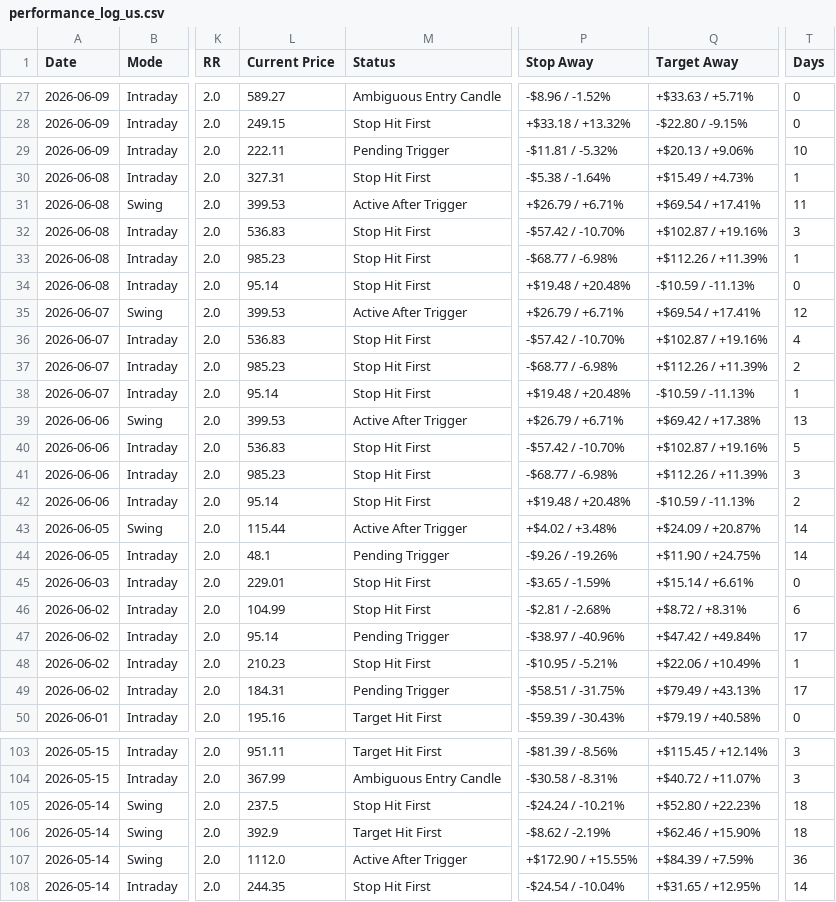
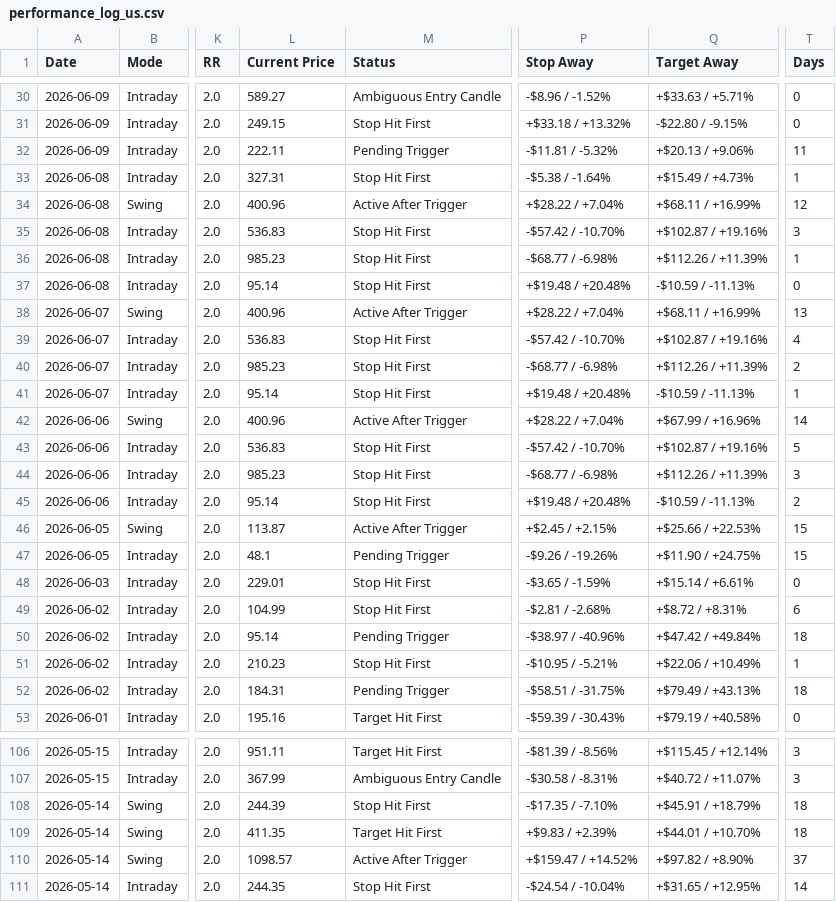
Before and after one commit to pankajmanchnda/swing-trading-scanner-us, a CSV file: performance_log_us.csv, drawn as a sheet; only a part is shown, gaps mark what is left out; addresses are those after the commit; the diff covers the shown part only; the diff names each change by its address in the sheet, - before the commit and + after, or states it on an @@ line.

```diff
--- a/performance_log_us.csv
+++ b/performance_log_us.csv
-T32 (Days): 10
+T32 (Days): 11
-L34 (Current Price): 399.53
+L34 (Current Price): 400.96
-P34 (Stop Away): +$26.79 / +6.71%
+P34 (Stop Away): +$28.22 / +7.04%
-Q34 (Target Away): +$69.54 / +17.41%
+Q34 (Target Away): +$68.11 / +16.99%
-T34 (Days): 11
+T34 (Days): 12
-L38 (Current Price): 399.53
+L38 (Current Price): 400.96
-P38 (Stop Away): +$26.79 / +6.71%
+P38 (Stop Away): +$28.22 / +7.04%
-Q38 (Target Away): +$69.54 / +17.41%
+Q38 (Target Away): +$68.11 / +16.99%
-T38 (Days): 12
+T38 (Days): 13
-L42 (Current Price): 399.53
+L42 (Current Price): 400.96
-P42 (Stop Away): +$26.79 / +6.71%
+P42 (Stop Away): +$28.22 / +7.04%
-Q42 (Target Away): +$69.42 / +17.38%
+Q42 (Target Away): +$67.99 / +16.96%
-T42 (Days): 13
+T42 (Days): 14
-L46 (Current Price): 115.44
+L46 (Current Price): 113.87
-P46 (Stop Away): +$4.02 / +3.48%
+P46 (Stop Away): +$2.45 / +2.15%
-Q46 (Target Away): +$24.09 / +20.87%
+Q46 (Target Away): +$25.66 / +22.53%
-T46:T47 (Days): 14
+T46:T47 (Days): 15
-T50 (Days): 17
+T50 (Days): 18
-T52 (Days): 17
+T52 (Days): 18
-L108 (Current Price): 237.5
+L108 (Current Price): 244.39
-P108 (Stop Away): -$24.24 / -10.21%
+P108 (Stop Away): -$17.35 / -7.10%
-Q108 (Target Away): +$52.80 / +22.23%
+Q108 (Target Away): +$45.91 / +18.79%
-L109 (Current Price): 392.9
+L109 (Current Price): 411.35
-P109 (Stop Away): -$8.62 / -2.19%
+P109 (Stop Away): +$9.83 / +2.39%
-Q109 (Target Away): +$62.46 / +15.90%
+Q109 (Target Away): +$44.01 / +10.70%
-L110 (Current Price): 1112.0
+L110 (Current Price): 1098.57
-P110 (Stop Away): +$172.90 / +15.55%
+P110 (Stop Away): +$159.47 / +14.52%
-Q110 (Target Away): +$84.39 / +7.59%
+Q110 (Target Away): +$97.82 / +8.90%
-T110 (Days): 36
+T110 (Days): 37
```
Also changed, not shown: 3 added rows and 51 edited cells elsewhere in this file, 1 other file.
